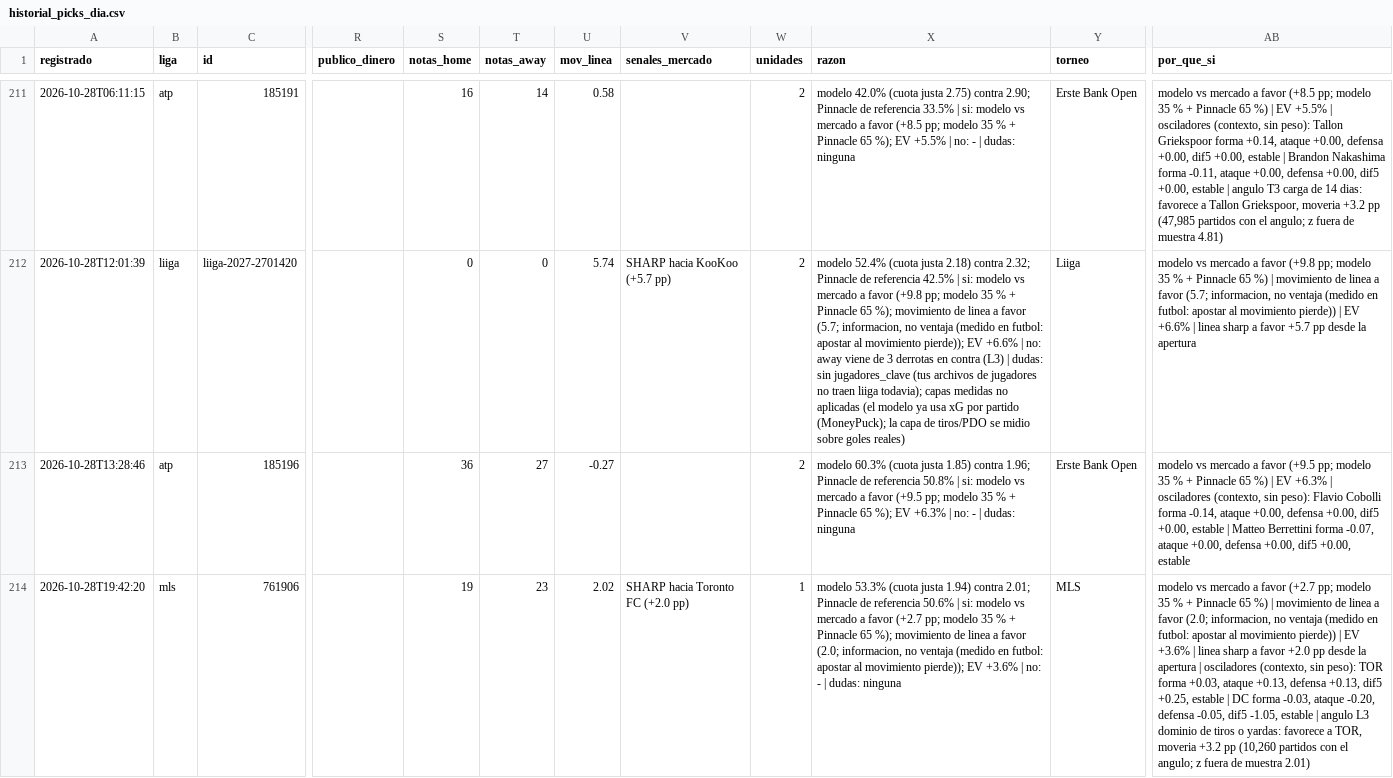
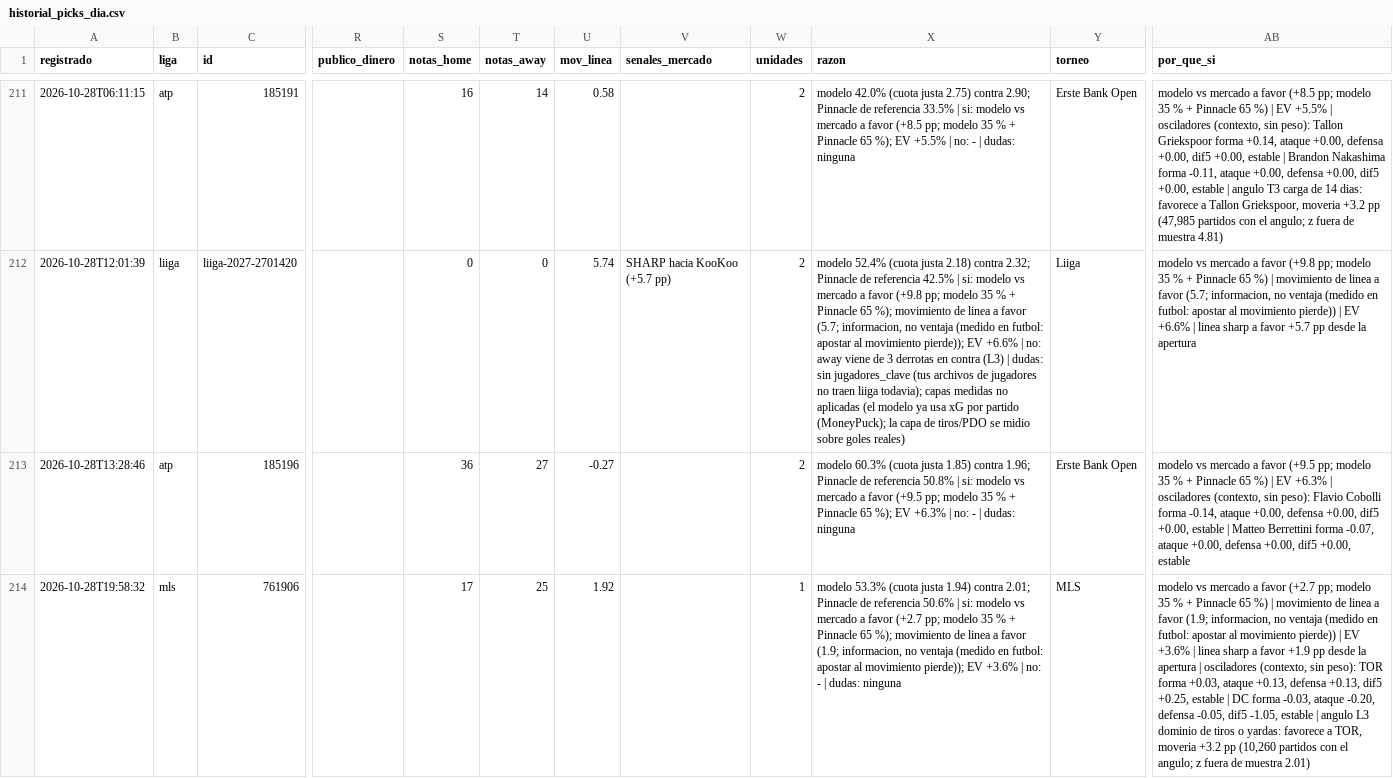
Before and after one commit to tenisman12/edgeline, a CSV file: salida/historial_picks_dia.csv, drawn as a sheet; only a part is shown, gaps mark what is left out; the diff covers the shown part only; the diff names each change by its address in the sheet, - before the commit and + after, or states it on an @@ line.

```diff
--- a/salida/historial_picks_dia.csv
+++ b/salida/historial_picks_dia.csv
-A214 (registrado): 2026-10-28T19:42:20
+A214 (registrado): 2026-10-28T19:58:32
-S214 (notas_home): 19
+S214 (notas_home): 17
-T214 (notas_away): 23
+T214 (notas_away): 25
-U214 (mov_linea): 2.02
+U214 (mov_linea): 1.92
-V214 (senales_mercado): SHARP hacia Toronto FC (+2.0 pp)
+V214 (senales_mercado): (empty)
-X214 (razon): …a favor (2.0; informacion, no…
+X214 (razon): …a favor (1.9; informacion, no…
-AB214 (por_que_si): …a favor (2.0; informacion, no ventaja (medido en futbol: apostar al movimiento pierde)) | EV +3.6% | linea sharp a favor +2.0 pp desde…
+AB214 (por_que_si): …a favor (1.9; informacion, no ventaja (medido en futbol: apostar al movimiento pierde)) | EV +3.6% | linea sharp a favor +1.9 pp desde…
```
Also changed, not shown: 1 removed row and 7 edited cells elsewhere in this file, salida/clv_detalle.csv, salida/historial_calificado.csv, 52 other files.
